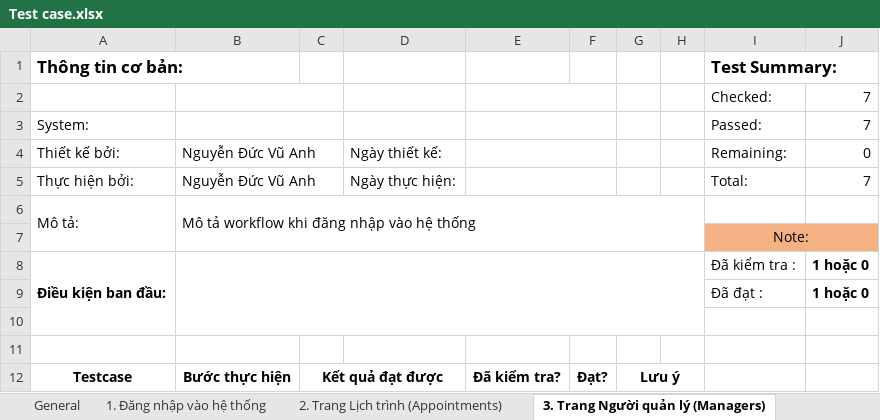
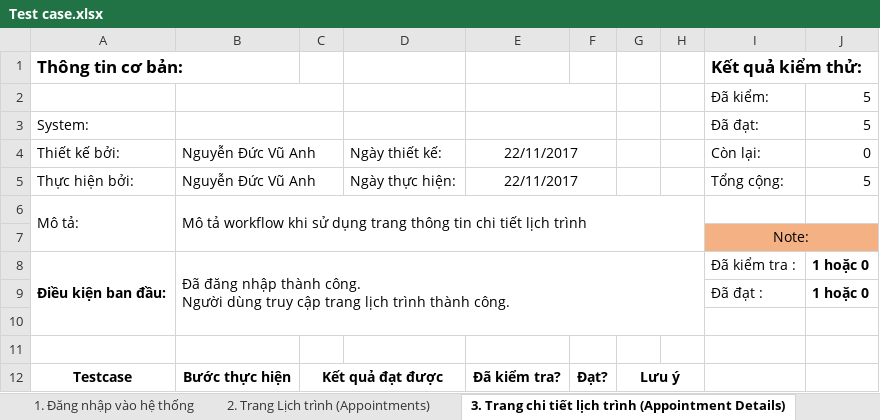
Before and after one commit to VuAnhNguyenDuc/lvtn_server, an Excel workbook: Test case.xlsx, sheet 3. Trang chi tiết lịch trình (Appointment Details), drawn as a sheet; only a part is shown; values as stored, in another font and other column widths than the file's, no borders; removed rows and columns are numbered as before the commit, all else as after; ↵ is a line break in a cell; the diff covers the shown part only; the diff names each change by its address in the sheet, - before the commit and + after, or states it on an @@ line.

```diff
--- a/Test case.xlsx (sheet 3. Trang chi tiết lịch trình (Appointment Details))
+++ b/Test case.xlsx (sheet 3. Trang chi tiết lịch trình (Appointment Details))
-sheet tab: 3. Trang Người quản lý (Managers)
+sheet tab: 3. Trang chi tiết lịch trình (Appointment Details)
-I1: Test Summary:
+I1: Kết quả kiểm thử:
-row 2:  |  |  |  |  |  |  |  | Checked: | 7
+row 2:  |  |  |  |  |  |  |  | Đã kiểm: | 5
-I3: Passed:
+I3: Đã đạt:
-J3: 7
+J3: 5
-E4:E5: (empty)
+E4:E5: 22/11/2017
-I4: Remaining:
+I4: Còn lại:
-I5: Total:
+I5: Tổng cộng:
-J5: 7
+J5: 5
-B6: …workflow khi đăng nhập vào hệ thống
+B6: …workflow khi sử dụng trang thông tin chi tiết lịch trình
-B8: (empty)
+B8: Đã đăng nhập thành công. ↵ Người dùng truy cập trang lịch trình thành công.
```
Also changed, not shown: 2 removed rows and 15 edited cells elsewhere in this sheet, sheet 2. Trang Lịch trình (Appointments), sheet 1. Đăng nhập vào hệ thống, sheet 4. Trang Nhân viên (Employees), sheet 5. Trang Khách hàng (Clients), sheet 6. Trang Phương tiện (Vehicles), sheet 7. Trang Vị trí đặc biệt (Special Places), other sheet tabs, 8 other files.
